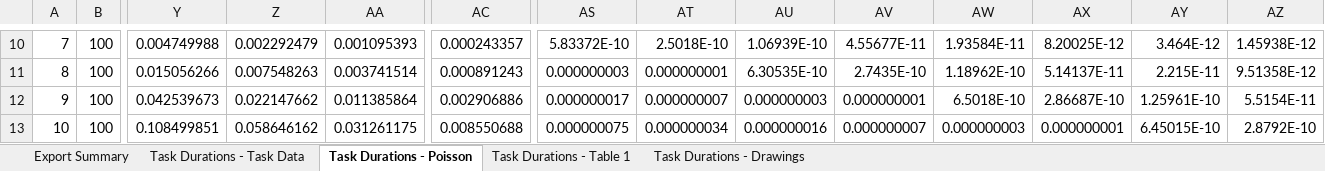
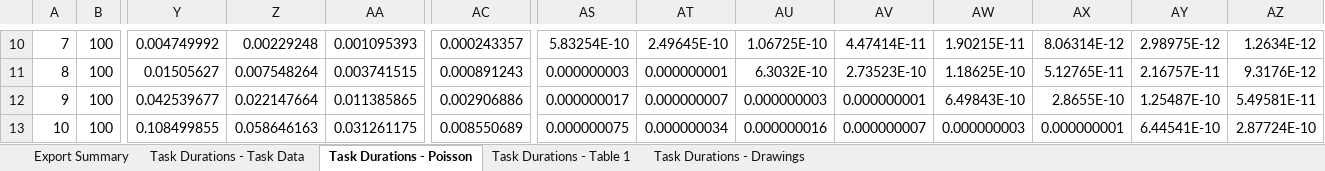
Before and after one commit to alexandrugris/my-jekyll-tech-blog, an Excel workbook: MyBlog/assets/task-data.xlsx, sheet Task Durations - Poisson, drawn as a sheet; only a part is shown, gaps mark what is left out; values as stored, in another font and other column widths than the file's, no borders; the diff covers the shown part only; the diff names each change by its address in the sheet, - before the commit and + after, or states it on an @@ line.

```diff
--- a/MyBlog/assets/task-data.xlsx (sheet Task Durations - Poisson)
+++ b/MyBlog/assets/task-data.xlsx (sheet Task Durations - Poisson)
-Y10: 0.004749988
+Y10: 0.004749992
-Z10: 0.002292479
+Z10: 0.00229248
-AS10: 5.83372E-10
+AS10: 5.83254E-10
-AT10: 2.5018E-10
+AT10: 2.49645E-10
-AU10: 1.06939E-10
+AU10: 1.06725E-10
-AV10: 4.55677E-11
+AV10: 4.47414E-11
-AW10: 1.93584E-11
+AW10: 1.90215E-11
-AX10: 8.20025E-12
+AX10: 8.06314E-12
-AY10: 3.464E-12
+AY10: 2.98975E-12
-AZ10: 1.45938E-12
+AZ10: 1.2634E-12
-Y11: 0.015056266
+Y11: 0.01505627
-Z11: 0.007548263
+Z11: 0.007548264
-AA11: 0.003741514
+AA11: 0.003741515
-AU11: 6.30535E-10
+AU11: 6.3032E-10
-AV11: 2.7435E-10
+AV11: 2.73523E-10
-AW11: 1.18962E-10
+AW11: 1.18625E-10
-AX11: 5.14137E-11
+AX11: 5.12765E-11
-AY11: 2.215E-11
+AY11: 2.16757E-11
-AZ11: 9.51358E-12
+AZ11: 9.3176E-12
-Y12: 0.042539673
+Y12: 0.042539677
-Z12: 0.022147662
+Z12: 0.022147664
-AA12: 0.011385864
+AA12: 0.011385865
-AW12: 6.5018E-10
+AW12: 6.49843E-10
-AX12: 2.86687E-10
+AX12: 2.8655E-10
-AY12: 1.25961E-10
+AY12: 1.25487E-10
-AZ12: 5.5154E-11
+AZ12: 5.49581E-11
-Y13: 0.108499851
+Y13: 0.108499855
-Z13: 0.058646162
+Z13: 0.058646163
-AC13: 0.008550688
+AC13: 0.008550689
-AY13: 6.45015E-10
+AY13: 6.44541E-10
-AZ13: 2.8792E-10
+AZ13: 2.87724E-10
```
Also changed, not shown: 149 edited cells elsewhere in this sheet, sheet Task Durations - Task Data, sheet Export Summary, formulas that keep their value, charts or pictures, 1 other file.
